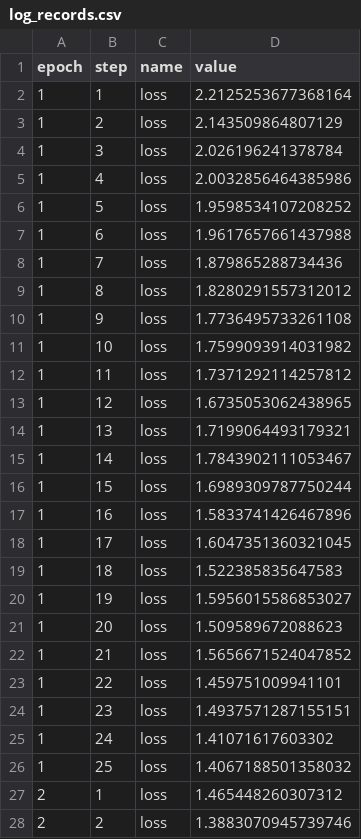
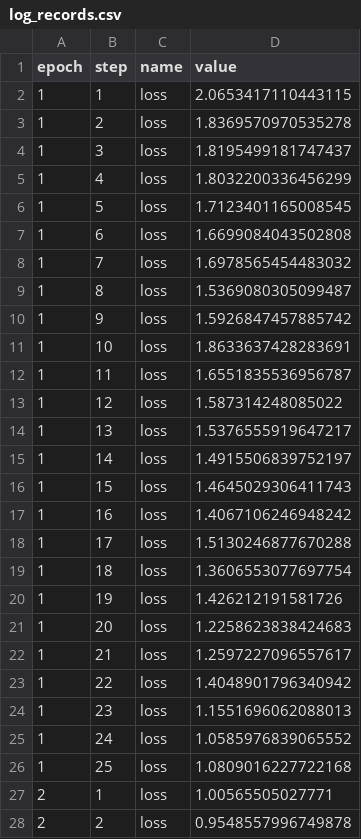
Before and after one commit to rlnsanz/xp-layoutlmv3, a CSV file: .flor/log_records.csv, drawn as a sheet; only a part is shown; the diff covers the shown part only.

Commit message:
RECORD::BATCH

```diff
--- a/.flor/log_records.csv
+++ b/.flor/log_records.csv
@@ -1,28 +1,28 @@
 epoch,step,name,value
-1,1,loss,2.2125253677368164
-1,2,loss,2.143509864807129
-1,3,loss,2.026196241378784
-1,4,loss,2.0032856464385986
-1,5,loss,1.9598534107208252
-1,6,loss,1.9617657661437988
-1,7,loss,1.879865288734436
-1,8,loss,1.8280291557312012
-1,9,loss,1.7736495733261108
-1,10,loss,1.7599093914031982
-1,11,loss,1.7371292114257812
-1,12,loss,1.6735053062438965
-1,13,loss,1.7199064493179321
-1,14,loss,1.7843902111053467
-1,15,loss,1.6989309787750244
-1,16,loss,1.5833741426467896
-1,17,loss,1.6047351360321045
-1,18,loss,1.522385835647583
-1,19,loss,1.5956015586853027
-1,20,loss,1.509589672088623
-1,21,loss,1.5656671524047852
-1,22,loss,1.459751009941101
-1,23,loss,1.4937571287155151
-1,24,loss,1.41071617603302
-1,25,loss,1.4067188501358032
-2,1,loss,1.465448260307312
-2,2,loss,1.3883070945739746
+1,1,loss,2.0653417110443115
+1,2,loss,1.8369570970535278
+1,3,loss,1.8195499181747437
+1,4,loss,1.8032200336456299
+1,5,loss,1.7123401165008545
+1,6,loss,1.6699084043502808
+1,7,loss,1.6978565454483032
+1,8,loss,1.5369080305099487
+1,9,loss,1.5926847457885742
+1,10,loss,1.8633637428283691
+1,11,loss,1.6551835536956787
+1,12,loss,1.587314248085022
+1,13,loss,1.5376555919647217
+1,14,loss,1.4915506839752197
+1,15,loss,1.4645029306411743
+1,16,loss,1.4067106246948242
+1,17,loss,1.5130246877670288
+1,18,loss,1.3606553077697754
+1,19,loss,1.426212191581726
+1,20,loss,1.2258623838424683
+1,21,loss,1.2597227096557617
+1,22,loss,1.4048901796340942
+1,23,loss,1.1551696062088013
+1,24,loss,1.0585976839065552
+1,25,loss,1.0809016227722168
+2,1,loss,1.00565505027771
+2,2,loss,0.9548557996749878
```
Also changed, not shown: 98 edited cells elsewhere in this file, 2 other files.
